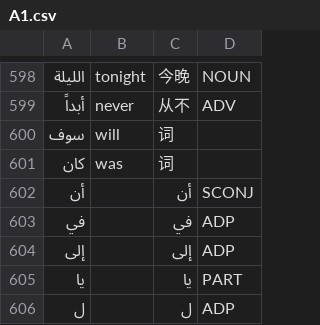
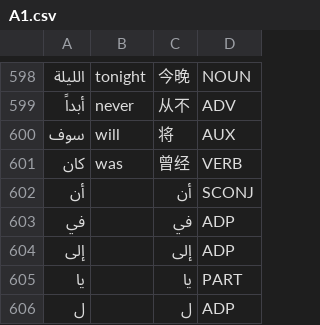
Before and after one commit to Jonathangadeaharder/VocabLevels, a CSV file: arabic/A1.csv, drawn as a sheet; only a part is shown, gaps mark what is left out; the diff names each change by its address in the sheet, - before the commit and + after, or states it on an @@ line.

```diff
--- a/arabic/A1.csv
+++ b/arabic/A1.csv
-C600: 词
+C600: 将
-D600: (empty)
+D600: AUX
-C601: 词
+C601: 曾经
-D601: (empty)
+D601: VERB
```
Also changed, not shown: arabic/C1.csv, chinese/A2.csv, 5 other files.
